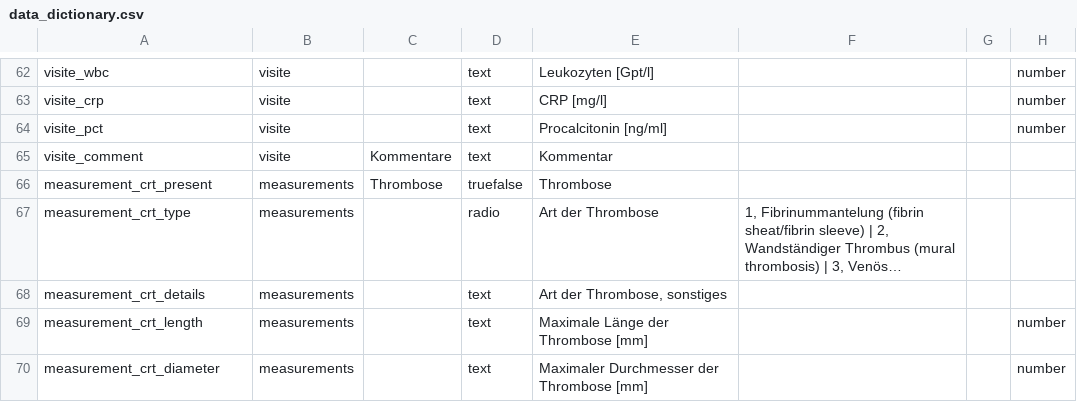
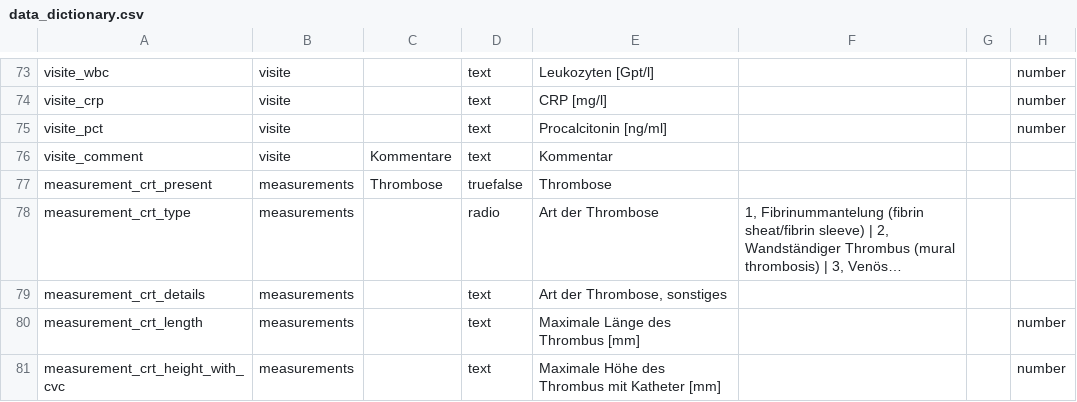
Before and after one commit to umg-minai/cvc-coating, a CSV file: ethics/redcap/data_dictionary.csv, drawn as a sheet; only a part is shown, gaps mark what is left out; long unchanged cells end in …; addresses are those after the commit; the diff covers the shown part only; the diff names each change by its address in the sheet, - before the commit and + after, or states it on an @@ line.

```diff
--- a/ethics/redcap/data_dictionary.csv
+++ b/ethics/redcap/data_dictionary.csv
-E80: Maximale Länge der Thrombose [mm]
+E80: Maximale Länge des Thrombus [mm]
-A81: measurement_crt_diameter
+A81: measurement_crt_height_with_cvc
-E81: Maximaler Durchmesser der Thrombose [mm]
+E81: Maximale Höhe des Thrombus mit Katheter [mm]
```
Also changed, not shown: 12 added rows and 8 edited cells elsewhere in this file.
